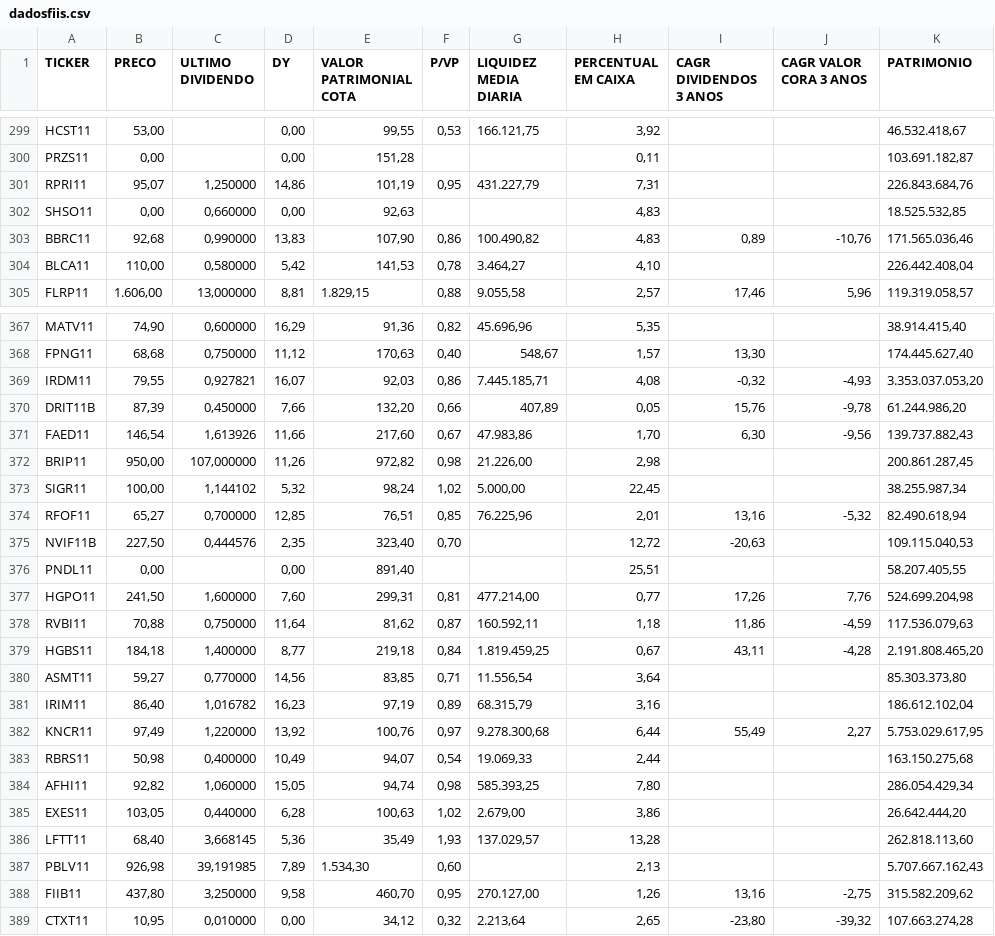
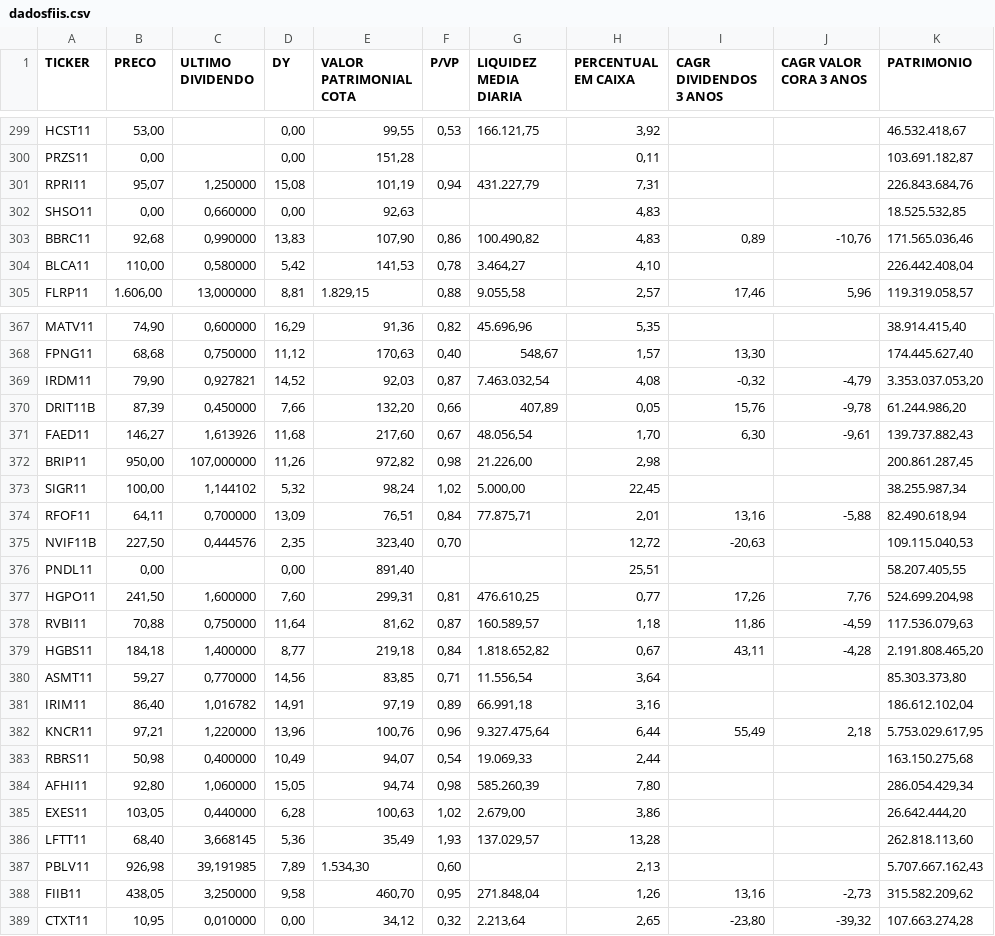
Before and after one commit to Antxj/MercadoFinanceiro-B3, a CSV file: dadosfiis.csv, drawn as a sheet; only a part is shown, gaps mark what is left out; the diff covers the shown part only; the diff names each change by its address in the sheet, - before the commit and + after, or states it on an @@ line.

```diff
--- a/dadosfiis.csv
+++ b/dadosfiis.csv
-D301 (DY): 14,86
+D301 (DY): 15,08
-F301 (P/VP): 0,95
+F301 (P/VP): 0,94
-B369 (PRECO): 79,55
+B369 (PRECO): 79,90
-D369 (DY): 16,07
+D369 (DY): 14,52
-F369 (P/VP): 0,86
+F369 (P/VP): 0,87
-G369 (LIQUIDEZ MEDIA DIARIA): 7.445.185,71
+G369 (LIQUIDEZ MEDIA DIARIA): 7.463.032,54
-J369 (CAGR VALOR CORA 3 ANOS): -4,93
+J369 (CAGR VALOR CORA 3 ANOS): -4,79
-B371 (PRECO): 146,54
+B371 (PRECO): 146,27
-D371 (DY): 11,66
+D371 (DY): 11,68
-G371 (LIQUIDEZ MEDIA DIARIA): 47.983,86
+G371 (LIQUIDEZ MEDIA DIARIA): 48.056,54
-J371 (CAGR VALOR CORA 3 ANOS): -9,56
+J371 (CAGR VALOR CORA 3 ANOS): -9,61
-B374 (PRECO): 65,27
+B374 (PRECO): 64,11
-D374 (DY): 12,85
+D374 (DY): 13,09
-F374 (P/VP): 0,85
+F374 (P/VP): 0,84
-G374 (LIQUIDEZ MEDIA DIARIA): 76.225,96
+G374 (LIQUIDEZ MEDIA DIARIA): 77.875,71
-J374 (CAGR VALOR CORA 3 ANOS): -5,32
+J374 (CAGR VALOR CORA 3 ANOS): -5,88
-G377 (LIQUIDEZ MEDIA DIARIA): 477.214,00
+G377 (LIQUIDEZ MEDIA DIARIA): 476.610,25
-G378 (LIQUIDEZ MEDIA DIARIA): 160.592,11
+G378 (LIQUIDEZ MEDIA DIARIA): 160.589,57
-G379 (LIQUIDEZ MEDIA DIARIA): 1.819.459,25
+G379 (LIQUIDEZ MEDIA DIARIA): 1.818.652,82
-D381 (DY): 16,23
+D381 (DY): 14,91
-G381 (LIQUIDEZ MEDIA DIARIA): 68.315,79
+G381 (LIQUIDEZ MEDIA DIARIA): 66.991,18
-B382 (PRECO): 97,49
+B382 (PRECO): 97,21
-D382 (DY): 13,92
+D382 (DY): 13,96
-F382 (P/VP): 0,97
+F382 (P/VP): 0,96
-G382 (LIQUIDEZ MEDIA DIARIA): 9.278.300,68
+G382 (LIQUIDEZ MEDIA DIARIA): 9.327.475,64
-J382 (CAGR VALOR CORA 3 ANOS): 2,27
+J382 (CAGR VALOR CORA 3 ANOS): 2,18
-B384 (PRECO): 92,82
+B384 (PRECO): 92,80
-G384 (LIQUIDEZ MEDIA DIARIA): 585.393,25
+G384 (LIQUIDEZ MEDIA DIARIA): 585.260,39
-B388 (PRECO): 437,80
+B388 (PRECO): 438,05
-G388 (LIQUIDEZ MEDIA DIARIA): 270.127,00
+G388 (LIQUIDEZ MEDIA DIARIA): 271.848,04
-J388 (CAGR VALOR CORA 3 ANOS): -2,75
+J388 (CAGR VALOR CORA 3 ANOS): -2,73
```
Also changed, not shown: 156 edited cells elsewhere in this file, dadosacoes.csv, dadosreits.csv, 2 other files.
